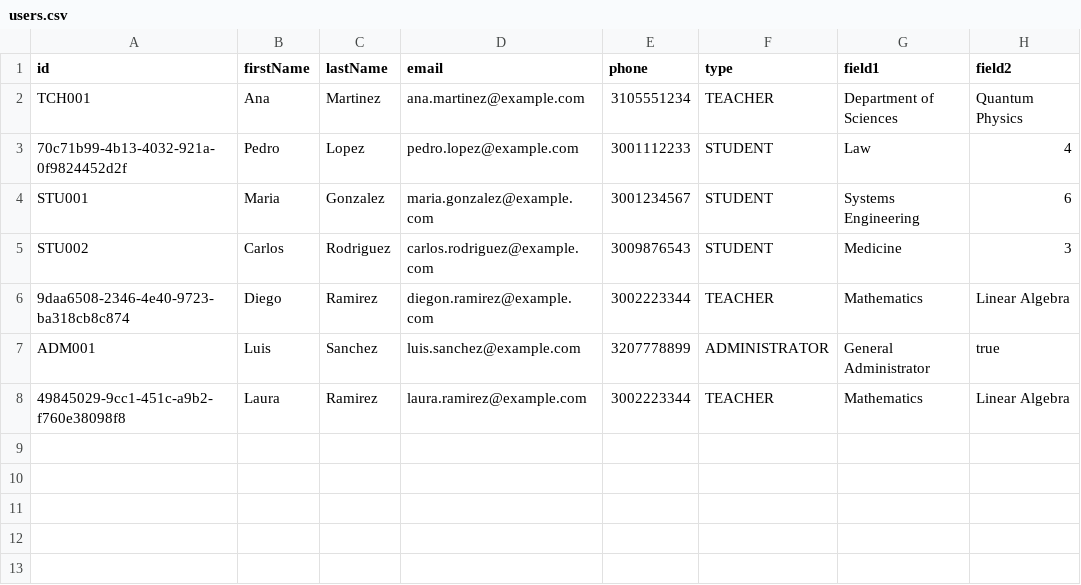
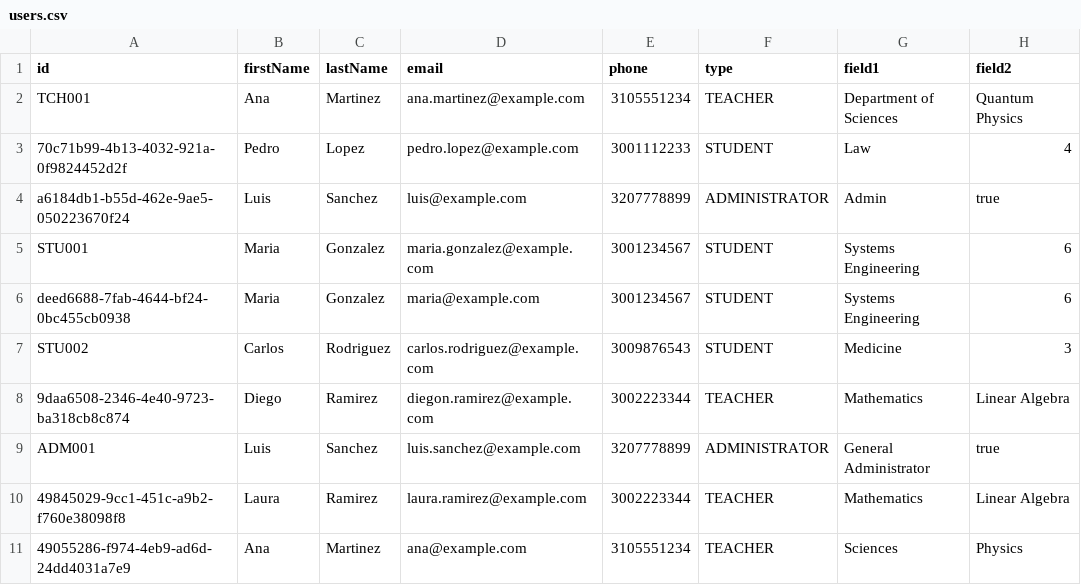
Before and after one commit to diego123912/biblioteca_publica, a CSV file: data/csv/users.csv, drawn as a sheet; the diff names each change by its address in the sheet, - before the commit and + after, or states it on an @@ line.

```diff
--- a/data/csv/users.csv
+++ b/data/csv/users.csv
+row 4: a6184db1-b55d-462e-9ae5-050223670f24 | Luis | Sanchez | luis@example.com | 3207778899 | ADMINISTRATOR | Admin | true
+row 6: deed6688-7fab-4644-bf24-0bc455cb0938 | Maria | Gonzalez | maria@example.com | 3001234567 | STUDENT | Systems Engineering | 6
+row 11: 49055286-f974-4eb9-ad6d-24dd4031a7e9 | Ana | Martinez | ana@example.com | 3105551234 | TEACHER | Sciences | Physics
```
Also changed, not shown: data/csv/authors.csv, data/csv/books.csv, 7 other files.
